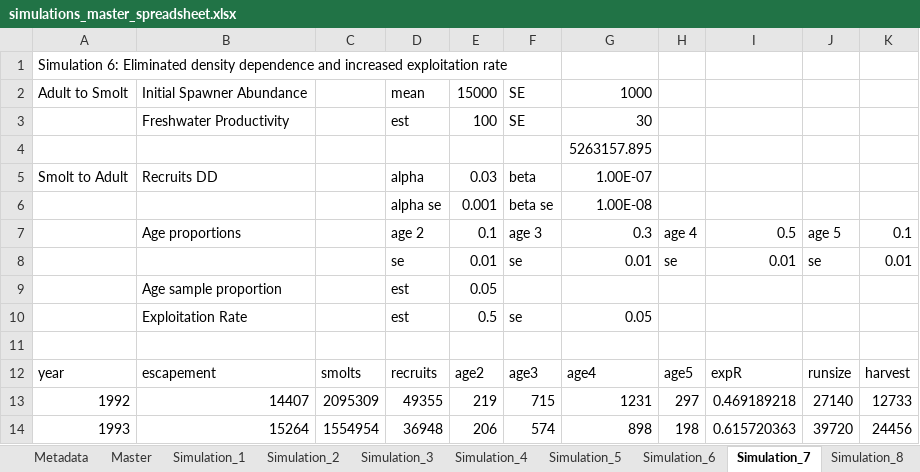
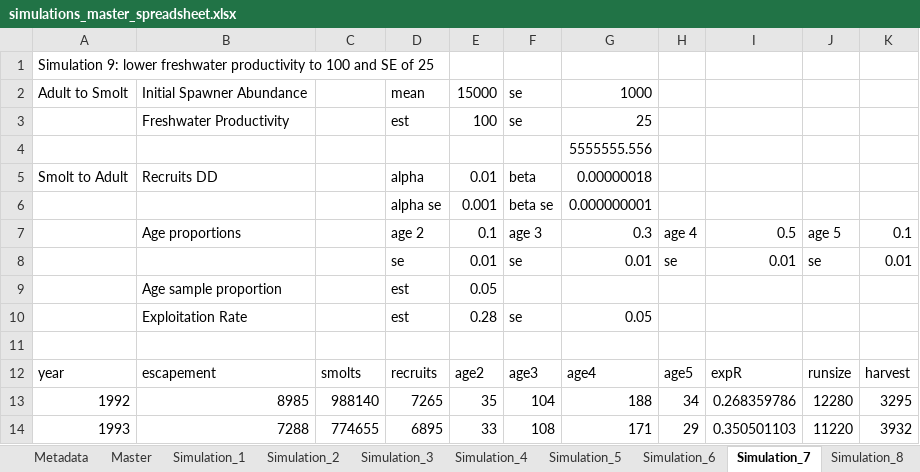
Before and after one commit to sschooler/Skagit_Chinook_IPM, an Excel workbook: data/simulations/simulations_master_spreadsheet.xlsx, sheet Simulation_7, drawn as a sheet; only a part is shown; values as stored, in another font and other column widths than the file's, no borders; the diff covers the shown part only; the diff names each change by its address in the sheet, - before the commit and + after, or states it on an @@ line.

```diff
--- a/data/simulations/simulations_master_spreadsheet.xlsx (sheet Simulation_7)
+++ b/data/simulations/simulations_master_spreadsheet.xlsx (sheet Simulation_7)
-A1: Simulation 6: Eliminated density dependence and increased exploitation rate
+A1: Simulation 9: lower freshwater productivity to 100 and SE of 25
-F2:F3: SE
+F2:F3: se
-G3: 30
+G3: 25
-G4: 5263157.895
+G4: 5555555.556
-E5: 0.03
+E5: 0.01
-G5: 1.00E-07
+G5: 0.00000018
-G6: 1.00E-08
+G6: 0.000000001
-E10: 0.5
+E10: 0.28
-B13: 14407
+B13: 8985
-C13: 2095309
+C13: 988140
-D13: 49355
+D13: 7265
-E13: 219
+E13: 35
-F13: 715
+F13: 104
-G13: 1231
+G13: 188
-H13: 297
+H13: 34
-I13: 0.469189218
+I13: 0.268359786
-J13: 27140
+J13: 12280
-K13: 12733
+K13: 3295
-B14: 15264
+B14: 7288
-C14: 1554954
+C14: 774655
-D14: 36948
+D14: 6895
-E14: 206
+E14: 33
-F14: 574
+F14: 108
-G14: 898
+G14: 171
-H14: 198
+H14: 29
-I14: 0.615720363
+I14: 0.350501103
-J14: 39720
+J14: 11220
-K14: 24456
+K14: 3932
```
Also changed, not shown: 280 edited cells elsewhere in this sheet, sheet Master, sheet Simulation_8, sheet Simulation_9, sheet Metadata, other sheet tabs, charts or pictures, 13 other files.
